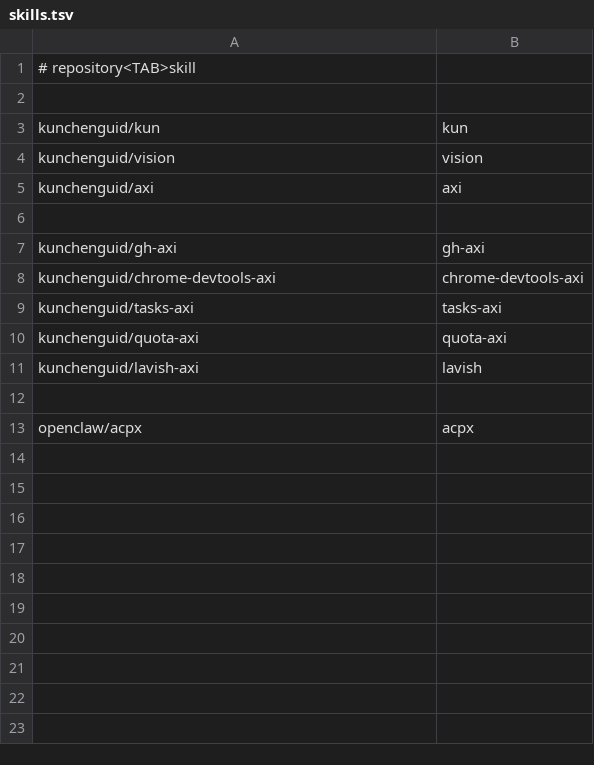
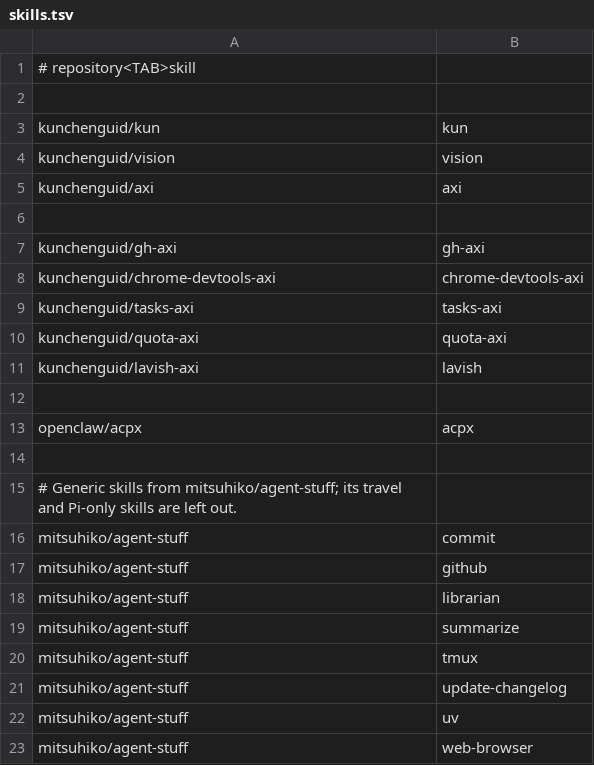
Before and after one commit to rvzaku/dotfiles, a TSV file: home/.config/agent-tools/skills.tsv, drawn as a sheet.

Commit message:
Add generic agent-stuff skills globally and drop its travel skills
- Install commit, github, librarian, summarize, tmux, update-changelog,
  uv, and web-browser from mitsuhiko/agent-stuff as global skills for
  Claude Code, Codex, and the other agents.
- Filter the Pi package so it no longer loads the travel skills or its
  own copies of the global ones.
- Add uv, which the summarize and uv skills depend on.

```diff
--- a/home/.config/agent-tools/skills.tsv
+++ b/home/.config/agent-tools/skills.tsv
@@ -13 +13,11 @@ kunchenguid/lavish-axi	lavish
 openclaw/acpx	acpx
+
+# Generic skills from mitsuhiko/agent-stuff; its travel and Pi-only skills are left out.
+mitsuhiko/agent-stuff	commit
+mitsuhiko/agent-stuff	github
+mitsuhiko/agent-stuff	librarian
+mitsuhiko/agent-stuff	summarize
+mitsuhiko/agent-stuff	tmux
+mitsuhiko/agent-stuff	update-changelog
+mitsuhiko/agent-stuff	uv
+mitsuhiko/agent-stuff	web-browser
```
Also changed, not shown: 2 other files.
